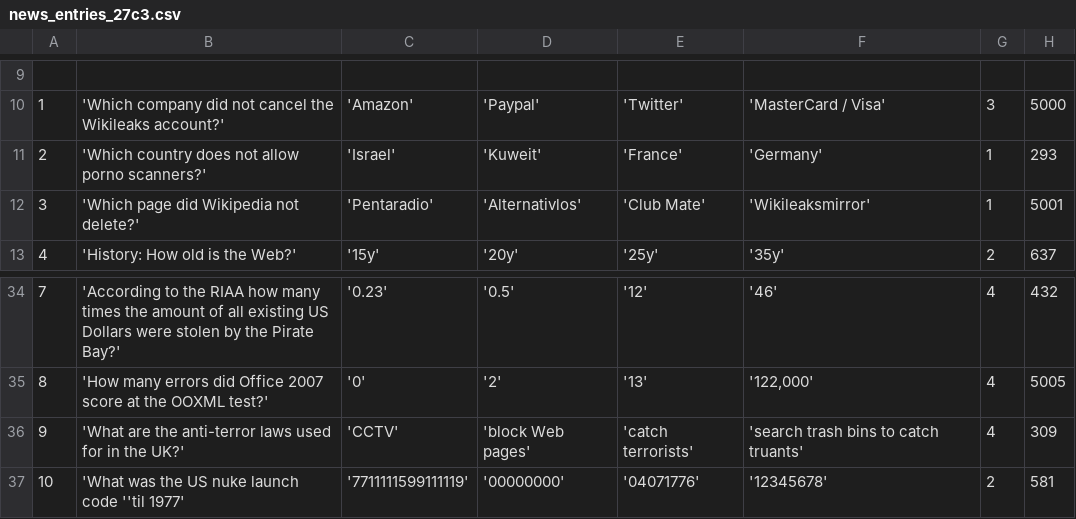
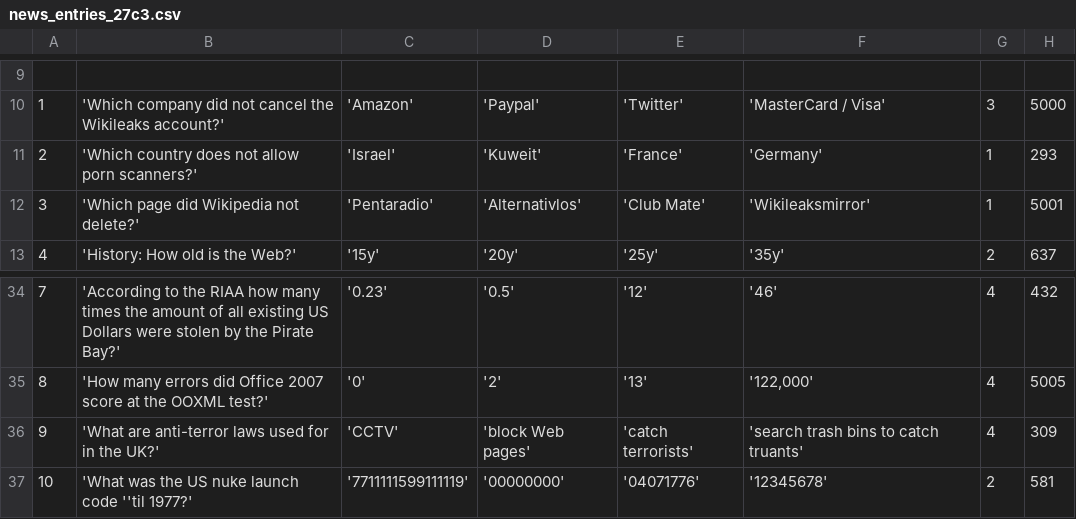
Before and after one commit to c3d2/pentanews-quiz, a CSV file: data.27c3/news_entries_27c3.csv, drawn as a sheet; only a part is shown, gaps mark what is left out.

```diff
--- a/data.27c3/news_entries_27c3.csv
+++ b/data.27c3/news_entries_27c3.csv
@@ -10,3 +10,3 @@
 1;'Which company did not cancel the Wikileaks account?';'Amazon';'Paypal';'Twitter';'MasterCard / Visa';3;5000
-2;'Which country does not allow porno scanners?';'Israel';'Kuweit';'France';'Germany';1;293
+2;'Which country does not allow porn scanners?';'Israel';'Kuweit';'France';'Germany';1;293
 3;'Which page did Wikipedia not delete?';'Pentaradio';'Alternativlos';'Club Mate';'Wikileaksmirror';1;5001
@@ -35,3 +35,3 @@
 8;'How many errors did Office 2007 score at the OOXML test?';'0';'2';'13';'122,000';4;5005
-9;'What are the anti-terror laws used for in the UK?';'CCTV';'block Web pages';'catch terrorists';'search trash bins to catch truants';4;309
-10;'What was the US nuke launch code ''til 1977';'7711111599111119';'00000000';'04071776';'12345678';2;581
+9;'What are anti-terror laws used for in the UK?';'CCTV';'block Web pages';'catch terrorists';'search trash bins to catch truants';4;309
+10;'What was the US nuke launch code ''til 1977?';'7711111599111119';'00000000';'04071776';'12345678';2;581
```
Also changed, not shown: 13 other files.
